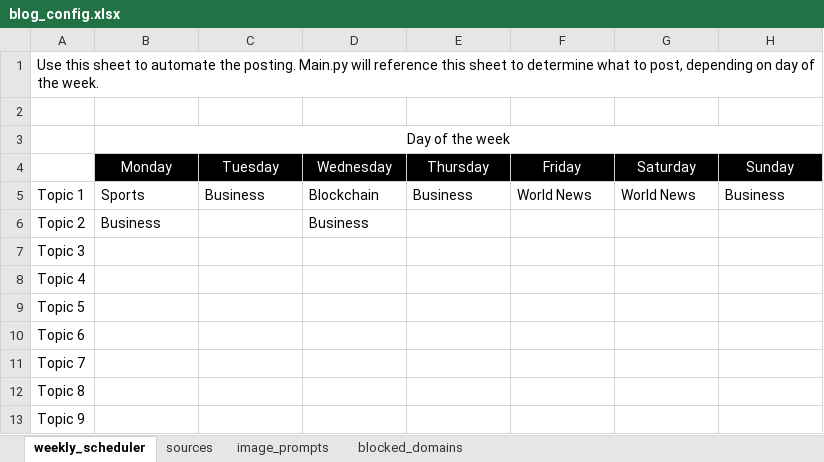
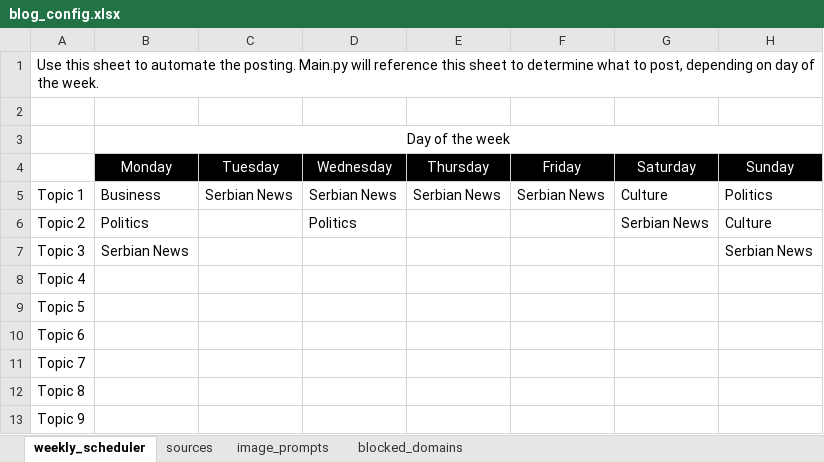
Before and after one commit to ivanstruk/good-news, an Excel workbook: blog_config.xlsx, sheet weekly_scheduler, drawn as a sheet; values as stored, in another font and other column widths than the file's, no borders; the diff names each change by its address in the sheet, - before the commit and + after, or states it on an @@ line.

```diff
--- a/blog_config.xlsx (sheet weekly_scheduler)
+++ b/blog_config.xlsx (sheet weekly_scheduler)
-B5 (Monday): Sports
+B5 (Monday): Business
-C5 (Tuesday): Business
+C5 (Tuesday): Serbian News
-D5 (Wednesday): Blockchain
+D5 (Wednesday): Serbian News
-E5 (Thursday): Business
+E5 (Thursday): Serbian News
-F5 (Friday): World News
+F5 (Friday): Serbian News
-G5 (Saturday): World News
+G5 (Saturday): Culture
-H5 (Sunday): Business
+H5 (Sunday): Politics
-B6 (Monday): Business
+B6 (Monday): Politics
-D6 (Wednesday): Business
+D6 (Wednesday): Politics
-G6 (Saturday): (empty)
+G6 (Saturday): Serbian News
-H6 (Sunday): (empty)
+H6 (Sunday): Culture
-B7 (Monday): (empty)
+B7 (Monday): Serbian News
-H7 (Sunday): (empty)
+H7 (Sunday): Serbian News
```
Also changed, not shown: sheet sources, sheet image_prompts, 14 other files.
